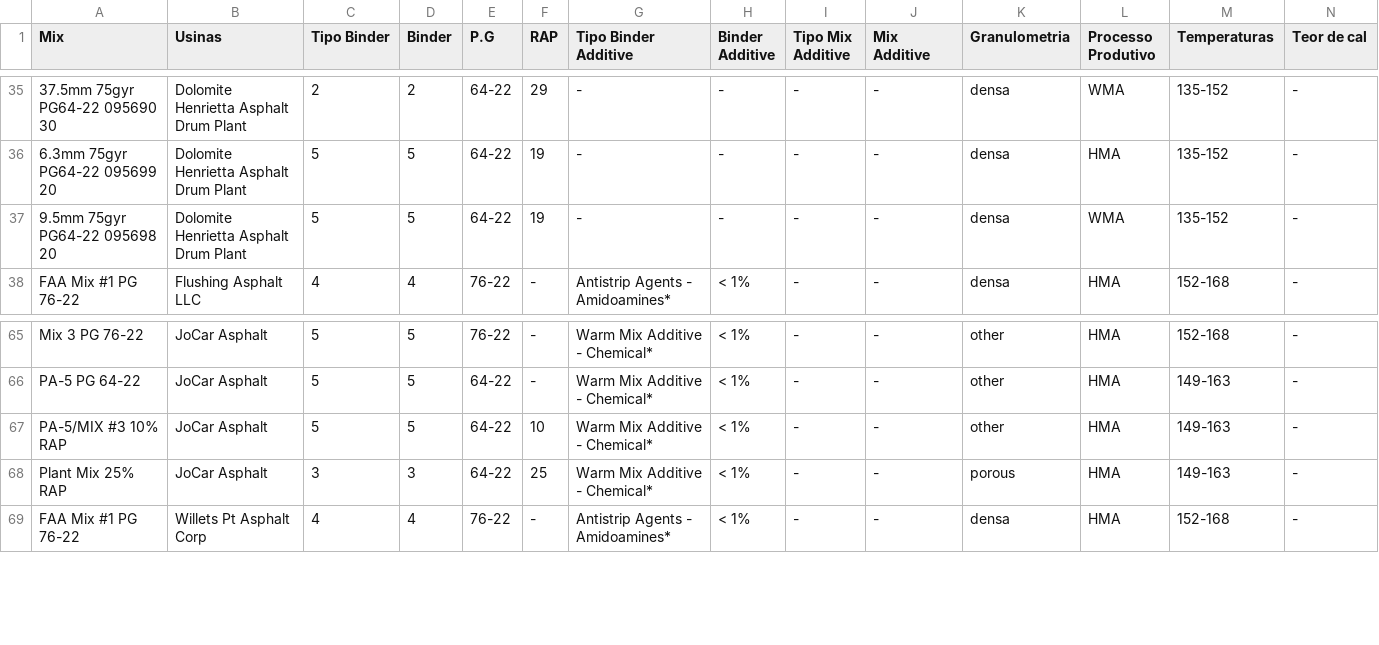
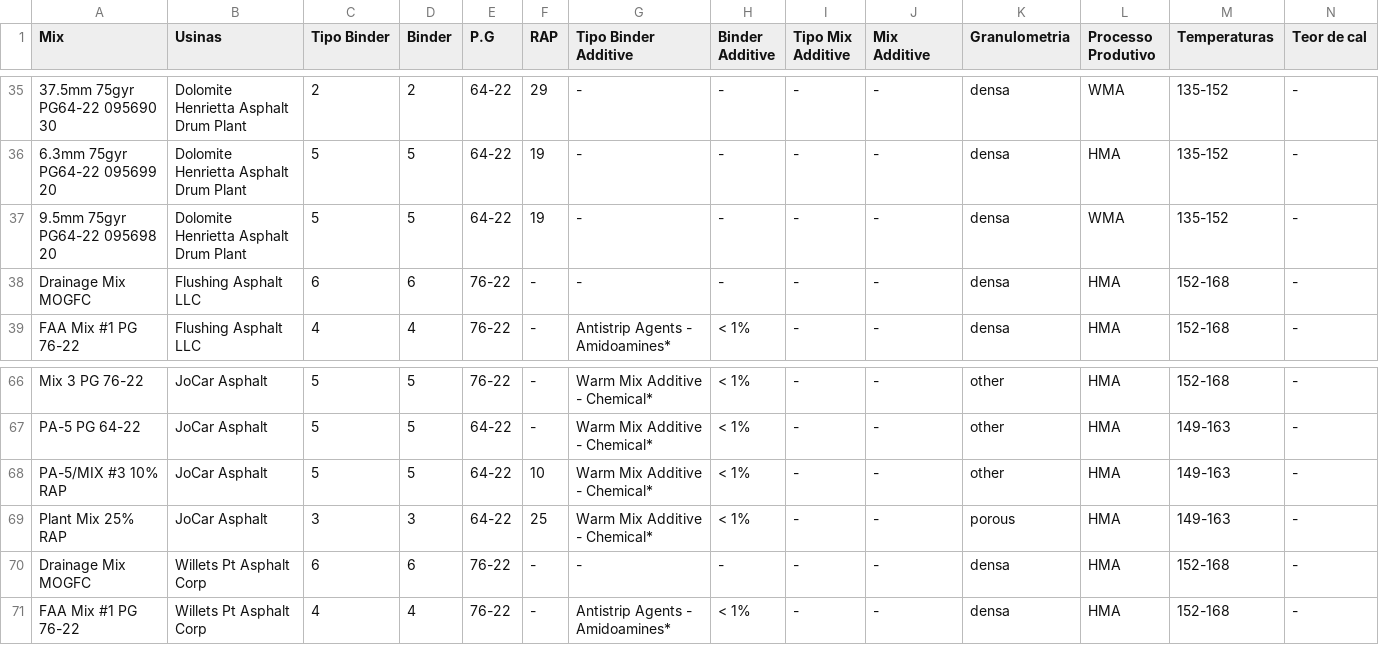
Before and after one commit to VictoriaCavalcanti/Impacto_Asfalto, a CSV file: sheets/dados_NY.csv, drawn as a sheet; only a part is shown, gaps mark what is left out; rows hold the shown columns only; the diff names each change by its address in the sheet, - before the commit and + after, or states it on an @@ line.

```diff
--- a/sheets/dados_NY.csv
+++ b/sheets/dados_NY.csv
+row 38: Drainage Mix MOGFC | Flushing Asphalt LLC | 6 | 6 | 76-22 | - | - | - | - | - | densa | HMA | 152-168 | -
+row 70: Drainage Mix MOGFC | Willets Pt Asphalt Corp | 6 | 6 | 76-22 | - | - | - | - | - | densa | HMA | 152-168 | -
```
Also changed, not shown: sheets/dados_CA.csv, sheets/dados_FL.csv, 12 other files.
